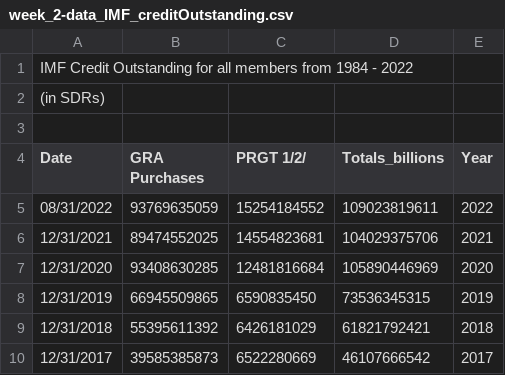
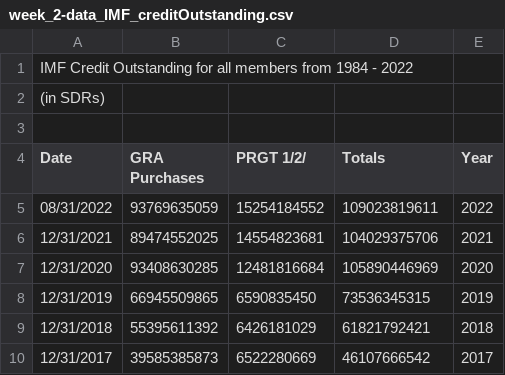
Before and after one commit to nikiconst/nikiconst.github.io, a CSV file: week_2-data_IMF_creditOutstanding.csv, drawn as a sheet; only a part is shown.

Commit message:
Add files via upload

```diff
--- a/week_2-data_IMF_creditOutstanding.csv
+++ b/week_2-data_IMF_creditOutstanding.csv
@@ -3,3 +3,3 @@ IMF Credit Outstanding  for all members from 1984 - 2022,,,,
 ,,,,
-Date,GRA Purchases,PRGT 1/2/,Totals_billions,Year
+Date,GRA Purchases,PRGT 1/2/,Totals,Year
 08/31/2022,93769635059,15254184552,109023819611,2022
```
